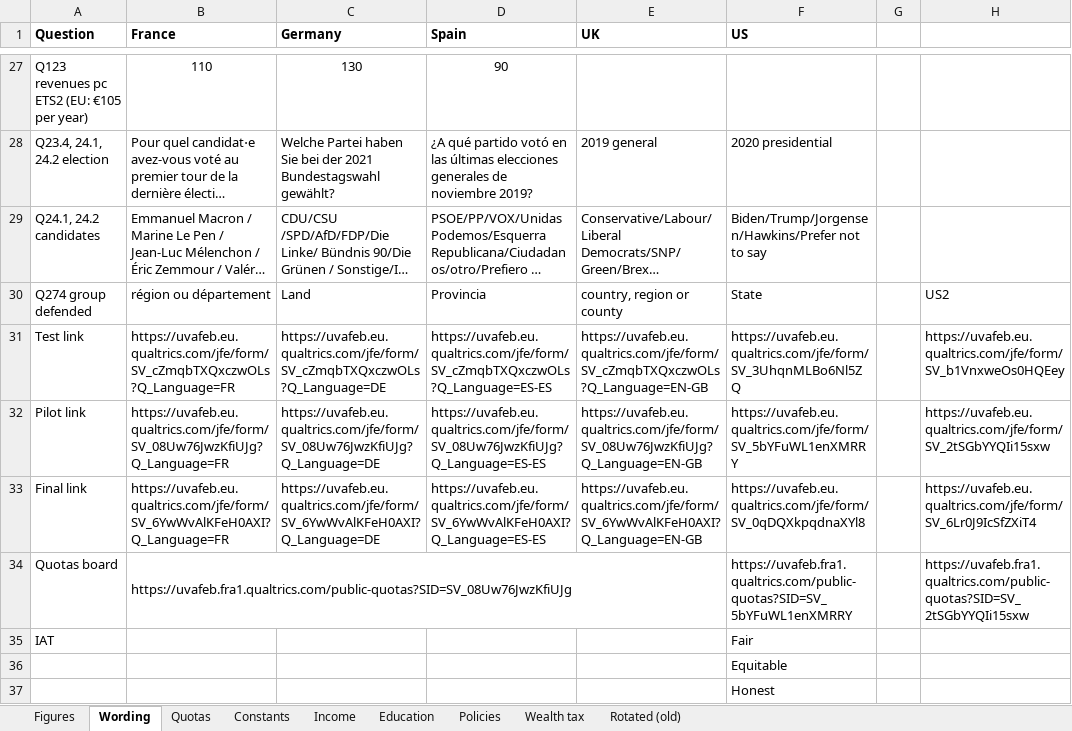
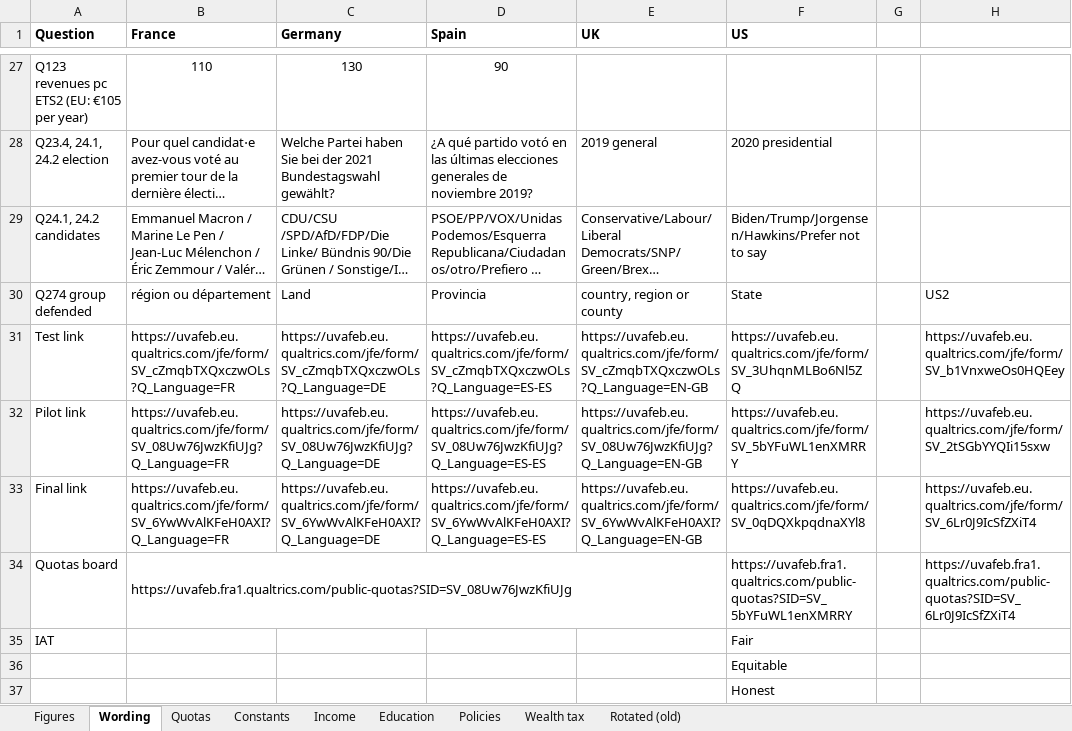
Before and after one commit to bixiou/global_tax_attitudes, an Excel workbook: questionnaire/specificities.xlsx, sheet Wording, drawn as a sheet; only a part is shown, gaps mark what is left out; long unchanged cells end in …; values as stored, in another font and other column widths than the file's, no borders; the diff names each change by its address in the sheet, - before the commit and + after, or states it on an @@ line.

```diff
--- a/questionnaire/specificities.xlsx (sheet Wording)
+++ b/questionnaire/specificities.xlsx (sheet Wording)
-H34: https://uvafeb.fra1.qualtrics.com/public-quotas?SID=SV_2tSGbYYQIi15sxw
+H34: https://uvafeb.fra1.qualtrics.com/public-quotas?SID=SV_6Lr0J9IcSfZXiT4
```
Also changed, not shown: 17 other files.
